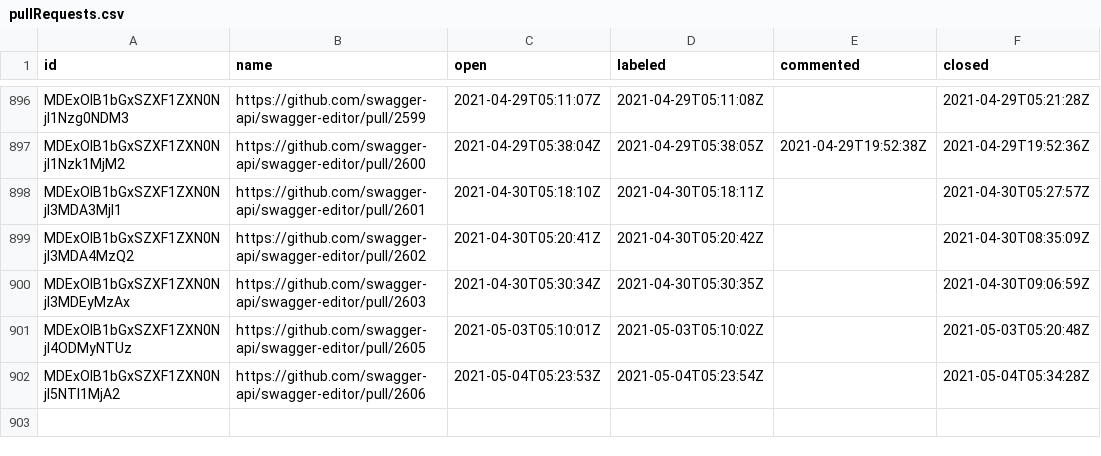
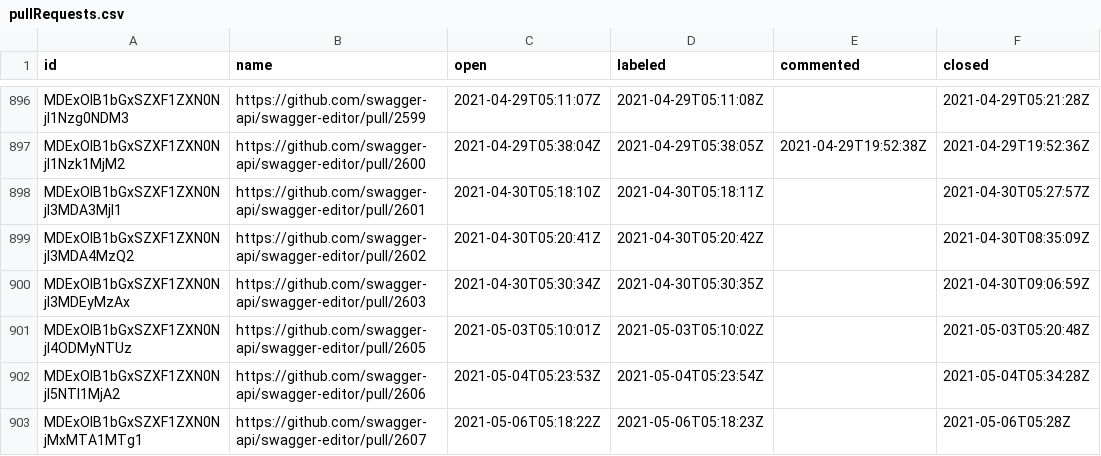
Before and after one commit to SmartBear/swagger-oselvar-metrics, a CSV file: data/swagger-api/swagger-editor/pullRequests.csv, drawn as a sheet; only a part is shown, gaps mark what is left out.

```diff
--- a/data/swagger-api/swagger-editor/pullRequests.csv
+++ b/data/swagger-api/swagger-editor/pullRequests.csv
@@ -902 +902,2 @@ MDExOlB1bGxSZXF1ZXN0NjI4ODMyNTUz,https://github.com/swagger-api/swagger-editor/p
 MDExOlB1bGxSZXF1ZXN0NjI5NTI1MjA2,https://github.com/swagger-api/swagger-editor/pull/2606,2021-05-04T05:23:53Z,2021-05-04T05:23:54Z,,2021-05-04T05:34:28Z
+MDExOlB1bGxSZXF1ZXN0NjMxMTA1MTg1,https://github.com/swagger-api/swagger-editor/pull/2607,2021-05-06T05:18:22Z,2021-05-06T05:18:23Z,,2021-05-06T05:28Z
```
Also changed, not shown: data/swagger-api/swagger-ui/pullRequests.csv.
